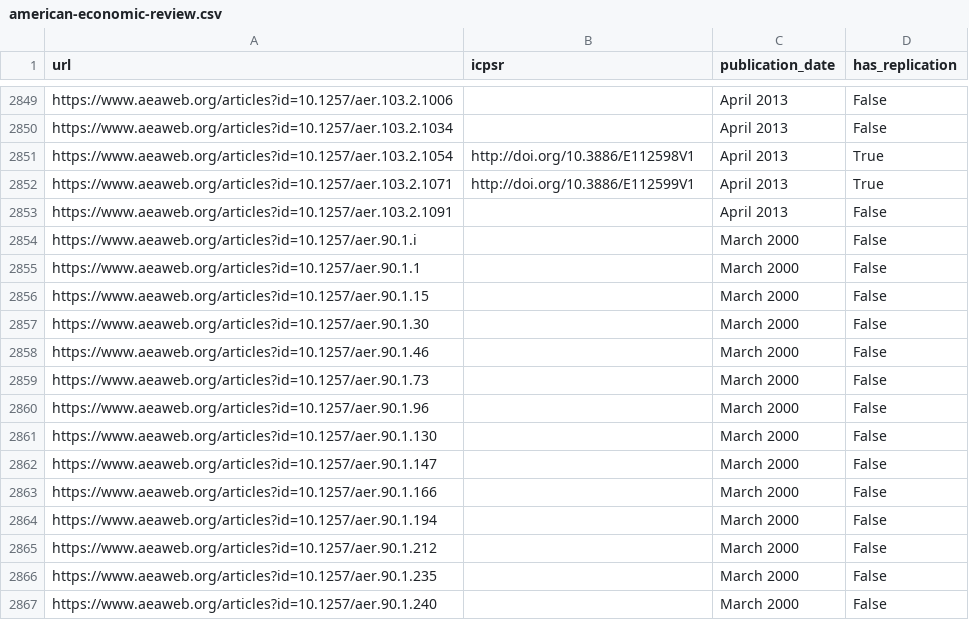
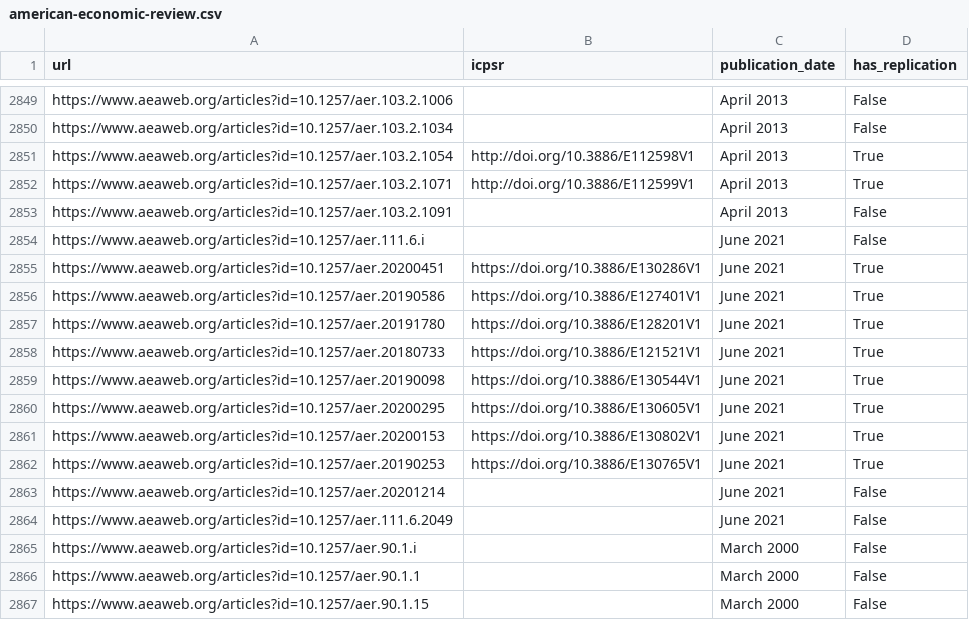
Before and after one commit to ledwindra/replication-code-economics, a CSV file: data/has-replication/american-economic-review.csv, drawn as a sheet; only a part is shown, gaps mark what is left out; the shorter side is filled out with more unchanged rows; the diff names each change by its address in the sheet, - before the commit and + after, or states it on an @@ line.

```diff
--- a/data/has-replication/american-economic-review.csv
+++ b/data/has-replication/american-economic-review.csv
+row 2854: https://www.aeaweb.org/articles?id=10.1257/aer.111.6.i |  | June 2021 | False
+row 2855: https://www.aeaweb.org/articles?id=10.1257/aer.20200451 | https://doi.org/10.3886/E130286V1 | June 2021 | True
+row 2856: https://www.aeaweb.org/articles?id=10.1257/aer.20190586 | https://doi.org/10.3886/E127401V1 | June 2021 | True
+row 2857: https://www.aeaweb.org/articles?id=10.1257/aer.20191780 | https://doi.org/10.3886/E128201V1 | June 2021 | True
+row 2858: https://www.aeaweb.org/articles?id=10.1257/aer.20180733 | https://doi.org/10.3886/E121521V1 | June 2021 | True
+row 2859: https://www.aeaweb.org/articles?id=10.1257/aer.20190098 | https://doi.org/10.3886/E130544V1 | June 2021 | True
+row 2860: https://www.aeaweb.org/articles?id=10.1257/aer.20200295 | https://doi.org/10.3886/E130605V1 | June 2021 | True
+row 2861: https://www.aeaweb.org/articles?id=10.1257/aer.20200153 | https://doi.org/10.3886/E130802V1 | June 2021 | True
+row 2862: https://www.aeaweb.org/articles?id=10.1257/aer.20190253 | https://doi.org/10.3886/E130765V1 | June 2021 | True
+row 2863: https://www.aeaweb.org/articles?id=10.1257/aer.20201214 |  | June 2021 | False
+row 2864: https://www.aeaweb.org/articles?id=10.1257/aer.111.6.2049 |  | June 2021 | False
```
Also changed, not shown: data/has-replication/journal-of-political-economy.csv, data/has-replication/the-quarterly-journal-of-economics.csv, 2 other files.
